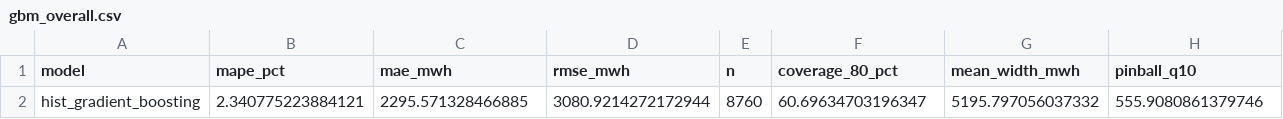
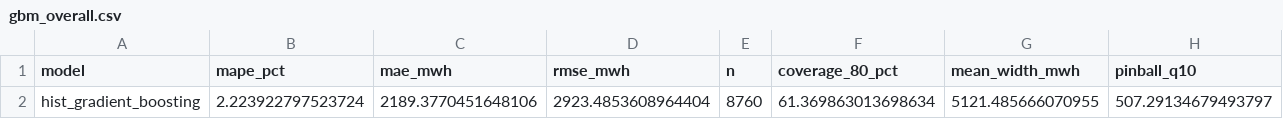
Before and after one commit to adyusembaev3-design/demand-forecast, a CSV file: docs/results/gbm_overall.csv, drawn as a sheet; only a part is shown; removed rows and columns are numbered as before the commit, all else as after; rows hold the shown columns only; the diff names each change by its address in the sheet, - before the commit and + after, or states it on an @@ line.

```diff
--- a/docs/results/gbm_overall.csv
+++ b/docs/results/gbm_overall.csv
-row 2: hist_gradient_boosting | 2.340775223884121 | 2295.571328466885 | 3080.9214272172944 | 8760 | 60.69634703196347 | 5195.797056037332 | 555.9080861379746
+row 2: hist_gradient_boosting | 2.223922797523724 | 2189.3770451648106 | 2923.4853608964404 | 8760 | 61.369863013698634 | 5121.485666070955 | 507.29134679493797
```
Also changed, not shown: docs/results/gbm_by_month.csv, 16 other files.
